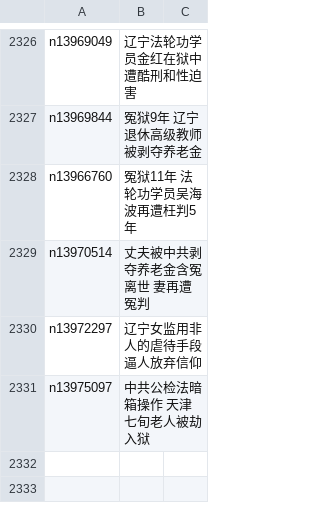
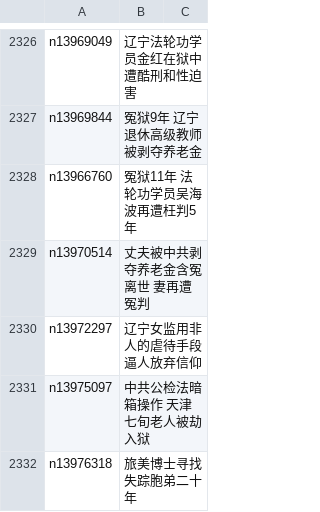
Before and after one commit to epic-marker/epoch-special, a CSV file: indexes/nf4379.csv, drawn as a sheet; only a part is shown, gaps mark what is left out.

```diff
--- a/indexes/nf4379.csv
+++ b/indexes/nf4379.csv
@@ -2331 +2331,2 @@ n13972297,辽宁女监用非人的虐待手段逼人放弃信仰
 n13975097,中共公检法暗箱操作 天津七旬老人被劫入狱
+n13976318,旅美博士寻找失踪胞弟二十年
```
Also changed, not shown: 21 other files.
